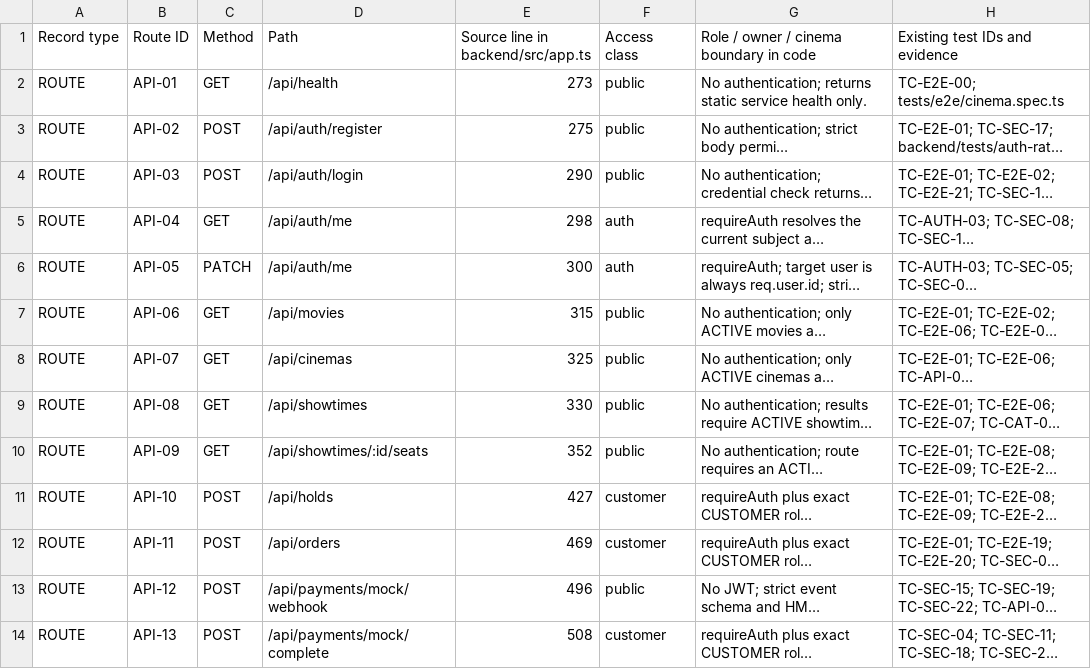
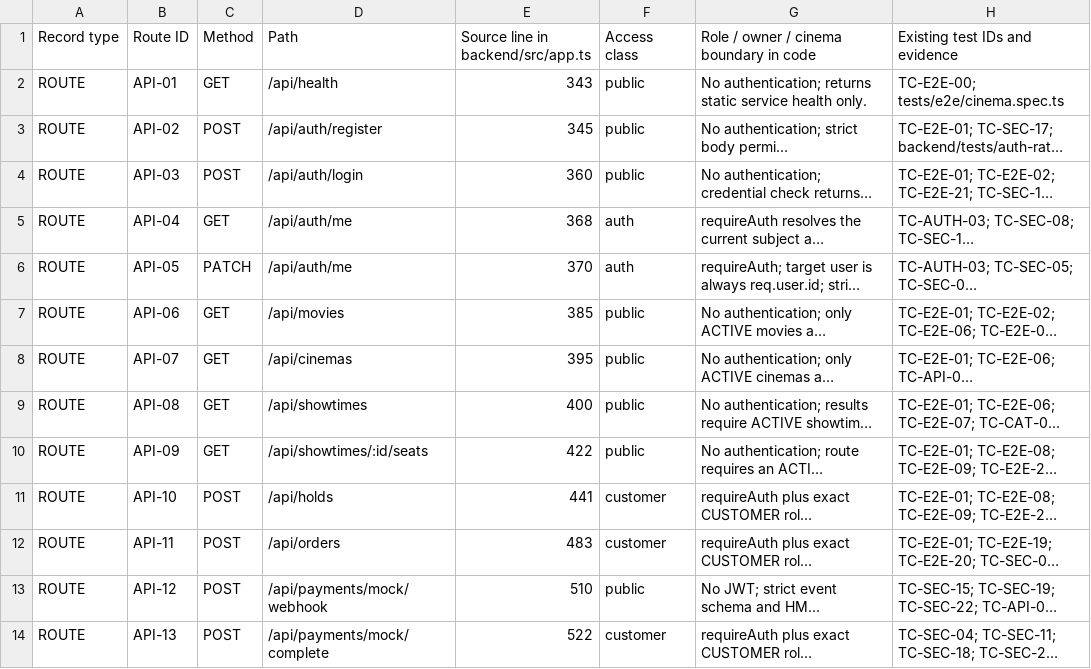
Before and after one commit to mahTuqn/DGKD_GK, a CSV file: docs/security/authorization-route-matrix.csv, drawn as a sheet; only a part is shown; long unchanged cells end in …; the diff covers the shown part only; the diff names each change by its address in the sheet, - before the commit and + after, or states it on an @@ line.

```diff
--- a/docs/security/authorization-route-matrix.csv
+++ b/docs/security/authorization-route-matrix.csv
-E2: 273
+E2: 343
-E3: 275
+E3: 345
-E4: 290
+E4: 360
-E5: 298
+E5: 368
-E6: 300
+E6: 370
-E7: 315
+E7: 385
-E8: 325
+E8: 395
-E9: 330
+E9: 400
-E10: 352
+E10: 422
-E11: 427
+E11: 441
-E12: 469
+E12: 483
-E13: 496
+E13: 510
-E14: 508
+E14: 522
```
Also changed, not shown: 28 edited cells elsewhere in this file, docs/03-rtm.csv, docs/04-test-cases.csv, 6 other files.
